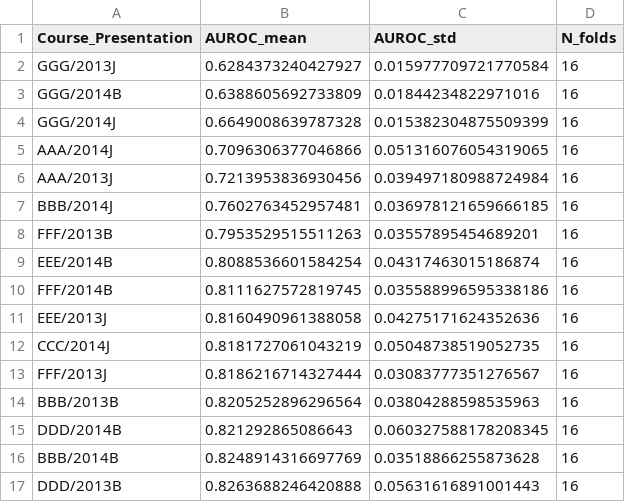
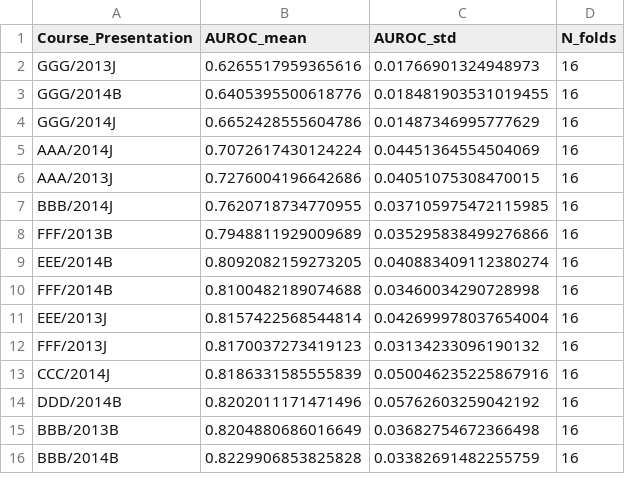
Before and after one commit to reyquiroz/OULAD_CourseAware, a CSV file: results/lcpo/course_presentation_difficulty.csv, drawn as a sheet; only a part is shown; the diff covers the shown part only.

```diff
--- a/results/lcpo/course_presentation_difficulty.csv
+++ b/results/lcpo/course_presentation_difficulty.csv
@@ -1,17 +1,16 @@
 Course_Presentation,AUROC_mean,AUROC_std,N_folds
-GGG/2013J,0.6284373240427927,0.015977709721770584,16
-GGG/2014B,0.6388605692733809,0.01844234822971016,16
-GGG/2014J,0.6649008639787328,0.015382304875509399,16
-AAA/2014J,0.7096306377046866,0.051316076054319065,16
-AAA/2013J,0.7213953836930456,0.039497180988724984,16
-BBB/2014J,0.7602763452957481,0.036978121659666185,16
-FFF/2013B,0.7953529515511263,0.03557895454689201,16
-EEE/2014B,0.8088536601584254,0.04317463015186874,16
-FFF/2014B,0.8111627572819745,0.035588996595338186,16
-EEE/2013J,0.8160490961388058,0.04275171624352636,16
-CCC/2014J,0.8181727061043219,0.05048738519052735,16
-FFF/2013J,0.8186216714327444,0.03083777351276567,16
-BBB/2013B,0.8205252896296564,0.03804288598535963,16
-DDD/2014B,0.821292865086643,0.060327588178208345,16
-BBB/2014B,0.8248914316697769,0.03518866255873628,16
-DDD/2013B,0.8263688246420888,0.05631616891001443,16
+GGG/2013J,0.6265517959365616,0.01766901324948973,16
+GGG/2014B,0.6405395500618776,0.018481903531019455,16
+GGG/2014J,0.6652428555604786,0.01487346995777629,16
+AAA/2014J,0.7072617430124224,0.04451364554504069,16
+AAA/2013J,0.7276004196642686,0.04051075308470015,16
+BBB/2014J,0.7620718734770955,0.037105975472115985,16
+FFF/2013B,0.7948811929009689,0.035295838499276866,16
+EEE/2014B,0.8092082159273205,0.040883409112380274,16
+FFF/2014B,0.8100482189074688,0.03460034290728998,16
+EEE/2013J,0.8157422568544814,0.042699978037654004,16
+FFF/2013J,0.8170037273419123,0.03134233096190132,16
+CCC/2014J,0.8186331585555839,0.050046235225867916,16
+DDD/2014B,0.8202011171471496,0.05762603259042192,16
+BBB/2013B,0.8204880686016649,0.03682754672366498,16
+BBB/2014B,0.8229906853825828,0.03382691482255759,16
```
Also changed, not shown: 1 added row and 12 edited cells elsewhere in this file, results/comparison/all_splits_comparison.csv, results/cross_course/future_presentation_results.csv, 22 other files.
